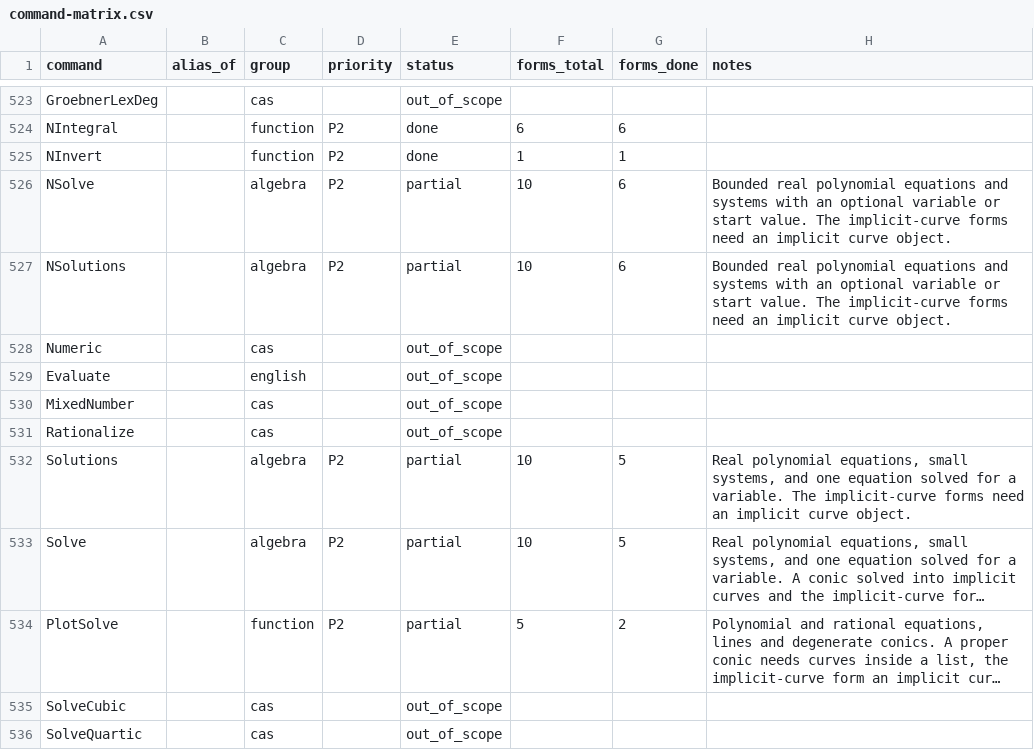
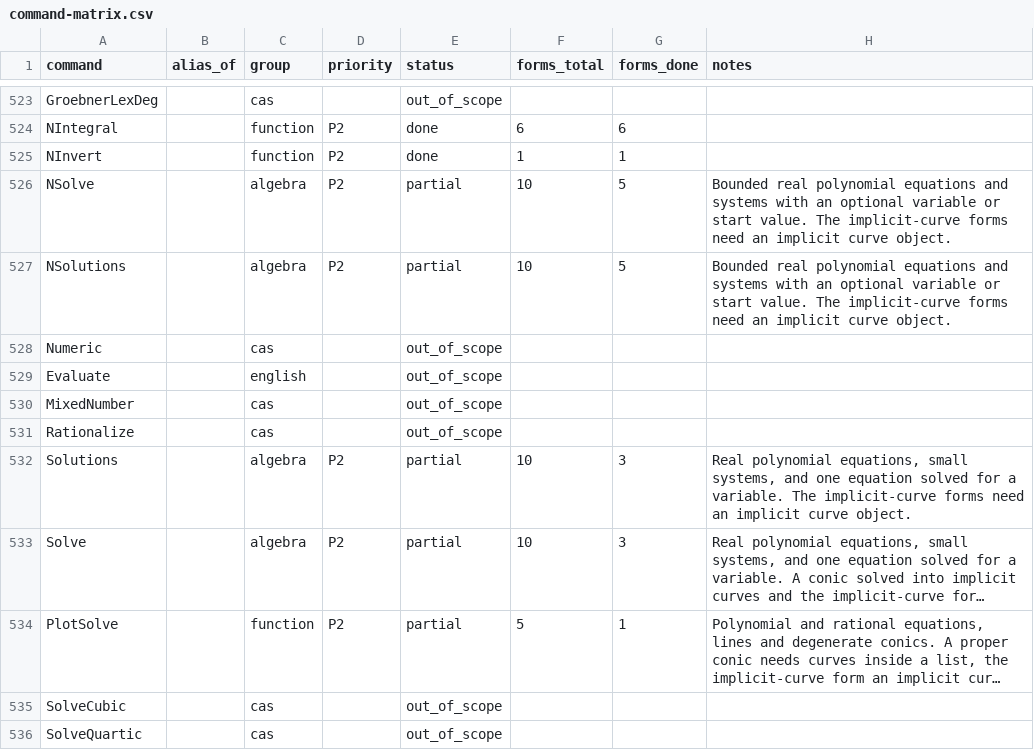
Before and after one commit to jash90/geokernel, a CSV file: docs/command-matrix.csv, drawn as a sheet; only a part is shown, gaps mark what is left out; long unchanged cells end in …; the diff names each change by its address in the sheet, - before the commit and + after, or states it on an @@ line.

Commit message:
Reopen the list,any solve forms and the line forms with disagreeing cases
A form counts as done only when every recorded case of it agrees, whichever
lane added the case. Solve, Solutions, NSolve and NSolutions with list,any
hold disagreeing cases (cas-solve-041, cas-shape-009, cas-shape-014); Solve
and Solutions with line,any and PlotSolve(line) hold constructed lines that
the kernel now leaves undefined (cas-hint-027, cas-plot-008).

```diff
--- a/docs/command-matrix.csv
+++ b/docs/command-matrix.csv
-G526:G527 (forms_done): 6
+G526:G527 (forms_done): 5
-G532:G533 (forms_done): 5
+G532:G533 (forms_done): 3
-G534 (forms_done): 2
+G534 (forms_done): 1
```
Also changed, not shown: 1 other file.
